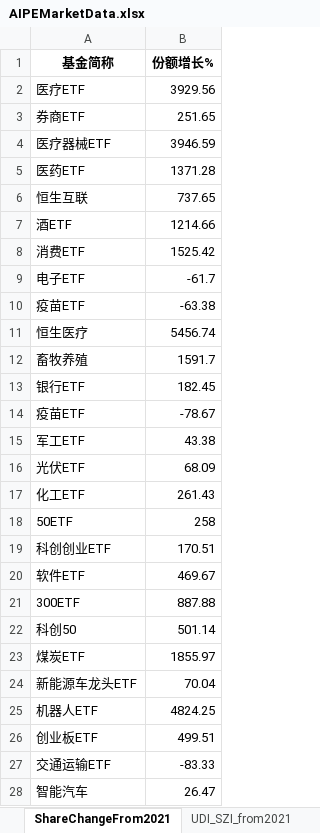
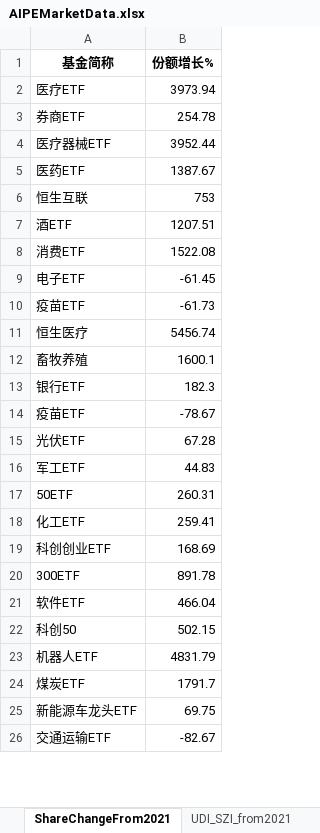
Before and after one commit to digital-era/AIPEMarketDashboard, an Excel workbook: AIPEMarketData.xlsx, sheet ShareChangeFrom2021, drawn as a sheet; only a part is shown; values as stored, in another font and other column widths than the file's, no borders; removed rows and columns are numbered as before the commit, all else as after; the diff covers the shown part only; the diff names each change by its address in the sheet, - before the commit and + after, or states it on an @@ line.

```diff
--- a/AIPEMarketData.xlsx (sheet ShareChangeFrom2021)
+++ b/AIPEMarketData.xlsx (sheet ShareChangeFrom2021)
-B2 (份额增长%): 3929.56
+B2 (份额增长%): 3973.94
-B3 (份额增长%): 251.65
+B3 (份额增长%): 254.78
-B4 (份额增长%): 3946.59
+B4 (份额增长%): 3952.44
-B5 (份额增长%): 1371.28
+B5 (份额增长%): 1387.67
-B6 (份额增长%): 737.65
+B6 (份额增长%): 753
-B7 (份额增长%): 1214.66
+B7 (份额增长%): 1207.51
-B8 (份额增长%): 1525.42
+B8 (份额增长%): 1522.08
-B9 (份额增长%): -61.7
+B9 (份额增长%): -61.45
-B10 (份额增长%): -63.38
+B10 (份额增长%): -61.73
-B12 (份额增长%): 1591.7
+B12 (份额增长%): 1600.1
-B13 (份额增长%): 182.45
+B13 (份额增长%): 182.3
-row 15: 军工ETF | 43.38
-B15 (份额增长%): 68.09
+B15 (份额增长%): 67.28
-row 17: 化工ETF | 261.43
+row 16: 军工ETF | 44.83
-B17 (份额增长%): 258
+B17 (份额增长%): 260.31
+row 18: 化工ETF | 259.41
-B19 (份额增长%): 170.51
+B19 (份额增长%): 168.69
-row 20: 软件ETF | 469.67
-B20 (份额增长%): 887.88
+B20 (份额增长%): 891.78
+row 21: 软件ETF | 466.04
-B22 (份额增长%): 501.14
+B22 (份额增长%): 502.15
+row 23: 机器人ETF | 4831.79
-B24 (份额增长%): 1855.97
+B24 (份额增长%): 1791.7
-B25 (份额增长%): 70.04
+B25 (份额增长%): 69.75
-row 25: 机器人ETF | 4824.25
-row 26: 创业板ETF | 499.51
-B26 (份额增长%): -83.33
+B26 (份额增长%): -82.67
-row 28: 智能汽车 | 26.47
```
Also changed, not shown: 7 added rows, 5 removed rows and 25 edited cells elsewhere in this sheet, sheet DistributeHotIndustry, sheet PriceThisYearChange, sheet TopStockIn5DaysMainFund, sheet PriceChangeFrom2021, sheet ShareThisYearChange, sheet ARGroup, 7 more sheets, 1 other file.
